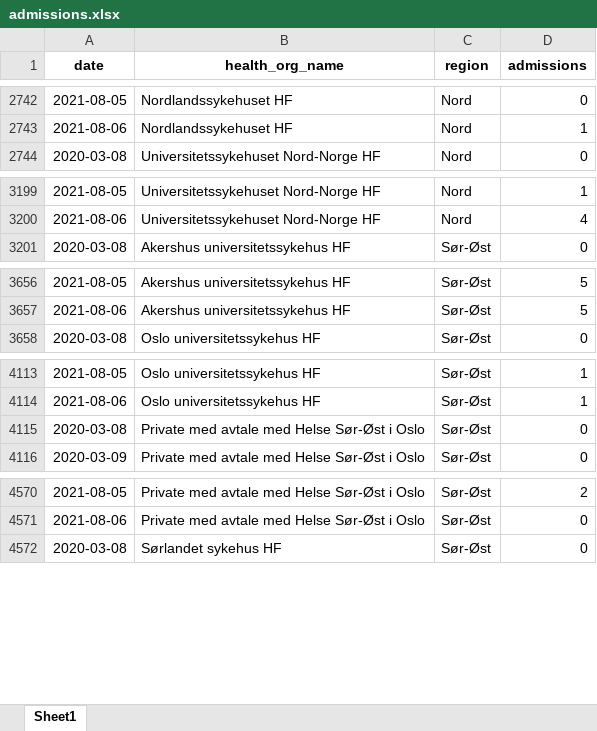
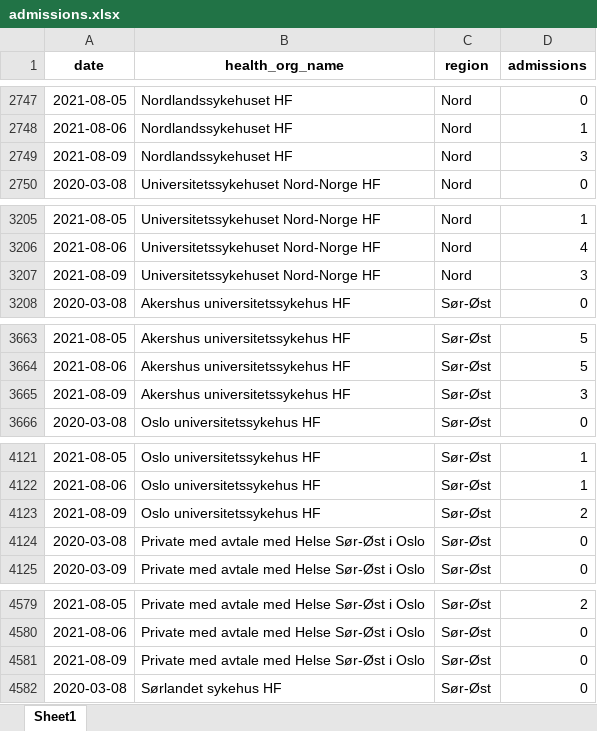
Before and after one commit to thohan88/covid19-nor-data, an Excel workbook: data/02_admissions/admissions.xlsx, sheet Sheet1, drawn as a sheet; only a part is shown, gaps mark what is left out; values as stored, in another font and other column widths than the file's, no borders; the diff covers the shown part only; the diff names each change by its address in the sheet, - before the commit and + after, or states it on an @@ line.

```diff
--- a/data/02_admissions/admissions.xlsx (sheet Sheet1)
+++ b/data/02_admissions/admissions.xlsx (sheet Sheet1)
+row 2749: 2021-08-09 | Nordlandssykehuset HF | Nord | 3
+row 3207: 2021-08-09 | Universitetssykehuset Nord-Norge HF | Nord | 3
+row 3665: 2021-08-09 | Akershus universitetssykehus HF | Sør-Øst | 3
+row 4123: 2021-08-09 | Oslo universitetssykehus HF | Sør-Øst | 2
+row 4581: 2021-08-09 | Private med avtale med Helse Sør-Øst i Oslo | Sør-Øst | 0
```
Also changed, not shown: 16 added rows elsewhere in this sheet, data/01_infected/msis/municipality_and_district_wide.xlsx, data/01_infected/msis/municipality_wide.xlsx, 14 other files.
